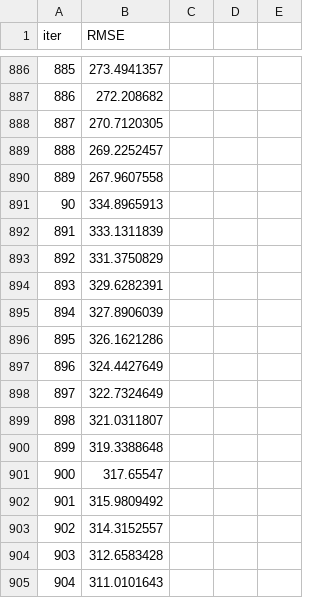
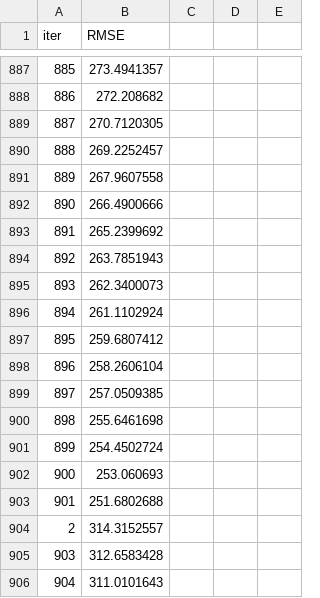
Before and after one commit to Ismaelmtzuru/NYC-taxis-carbon-emission, a TSV file: MLops/catboost_info/learn_error.tsv, drawn as a sheet; only a part is shown, gaps mark what is left out; addresses are those after the commit; the diff covers the shown part only; the diff names each change by its address in the sheet, - before the commit and + after, or states it on an @@ line.

```diff
--- a/MLops/catboost_info/learn_error.tsv
+++ b/MLops/catboost_info/learn_error.tsv
@@ column A (iter) renumbered between rows 892 and 904 @@
-B892 (RMSE): 334.8965913
+B892 (RMSE): 266.4900666
-B893 (RMSE): 333.1311839
+B893 (RMSE): 265.2399692
-B894 (RMSE): 331.3750829
+B894 (RMSE): 263.7851943
-B895 (RMSE): 329.6282391
+B895 (RMSE): 262.3400073
-B896 (RMSE): 327.8906039
+B896 (RMSE): 261.1102924
-B897 (RMSE): 326.1621286
+B897 (RMSE): 259.6807412
-B898 (RMSE): 324.4427649
+B898 (RMSE): 258.2606104
-B899 (RMSE): 322.7324649
+B899 (RMSE): 257.0509385
-B900 (RMSE): 321.0311807
+B900 (RMSE): 255.6461698
-B901 (RMSE): 319.3388648
+B901 (RMSE): 254.4502724
-B902 (RMSE): 317.65547
+B902 (RMSE): 253.060693
-B903 (RMSE): 315.9809492
+B903 (RMSE): 251.6802688
```
Also changed, not shown: 2 added rows, 1 removed row and 17 edited cells elsewhere in this file, MLops/catboost_info/time_left.tsv, 7 other files.
